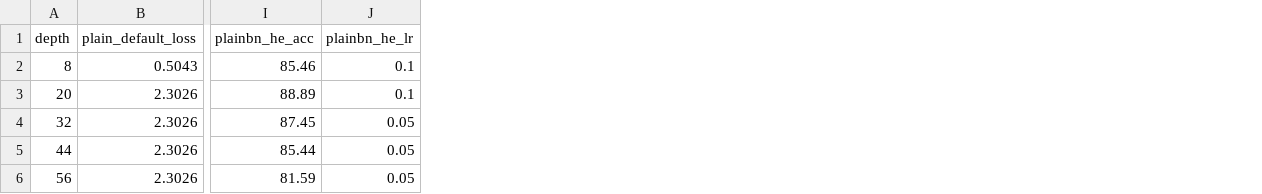
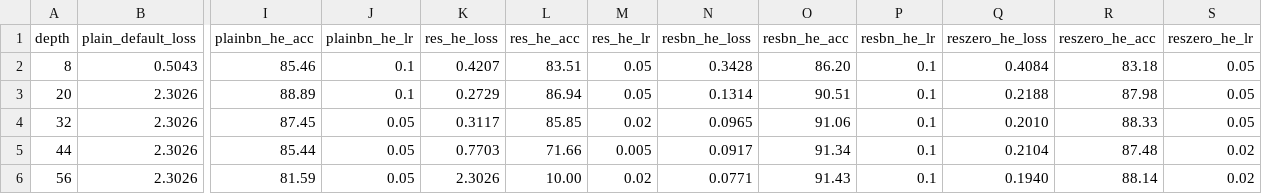
Before and after one commit to sscardapane/teaching-materials, a CSV file: courses/nnds/assets/images/deeper/opener.csv, drawn as a sheet; only a part is shown, gaps mark what is left out; the diff names each change by its address in the sheet, - before the commit and + after, or states it on an @@ line.

```diff
--- a/courses/nnds/assets/images/deeper/opener.csv
+++ b/courses/nnds/assets/images/deeper/opener.csv
+column K (res_he_loss), rows 2-6: 0.4207 | 0.2729 | 0.3117 | 0.7703 | 2.3026
+column L (res_he_acc), rows 2-6: 83.51 | 86.94 | 85.85 | 71.66 | 10.00
+column M (res_he_lr), rows 2-6: 0.05 | 0.05 | 0.02 | 0.005 | 0.02
+column N (resbn_he_loss), rows 2-6: 0.3428 | 0.1314 | 0.0965 | 0.0917 | 0.0771
+column O (resbn_he_acc), rows 2-6: 86.20 | 90.51 | 91.06 | 91.34 | 91.43
+column P (resbn_he_lr), rows 2-6: all 0.1
+column Q (reszero_he_loss), rows 2-6: 0.4084 | 0.2188 | 0.2010 | 0.2104 | 0.1940
+column R (reszero_he_acc), rows 2-6: 83.18 | 87.98 | 88.33 | 87.48 | 88.14
+column S (reszero_he_lr), rows 2-6: 0.05 | 0.05 | 0.05 | 0.02 | 0.02
```
Also changed, not shown: 19 other files.
